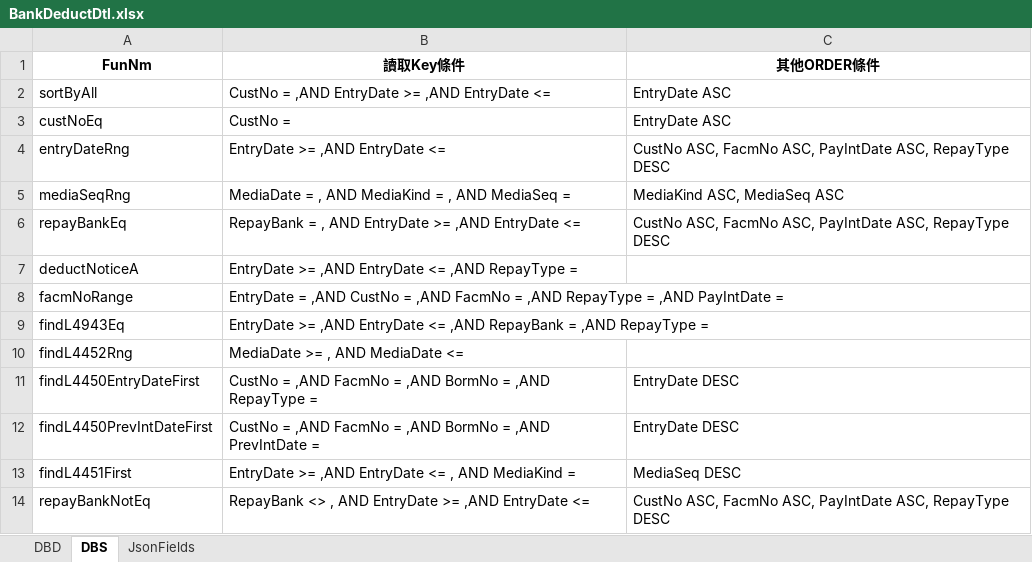
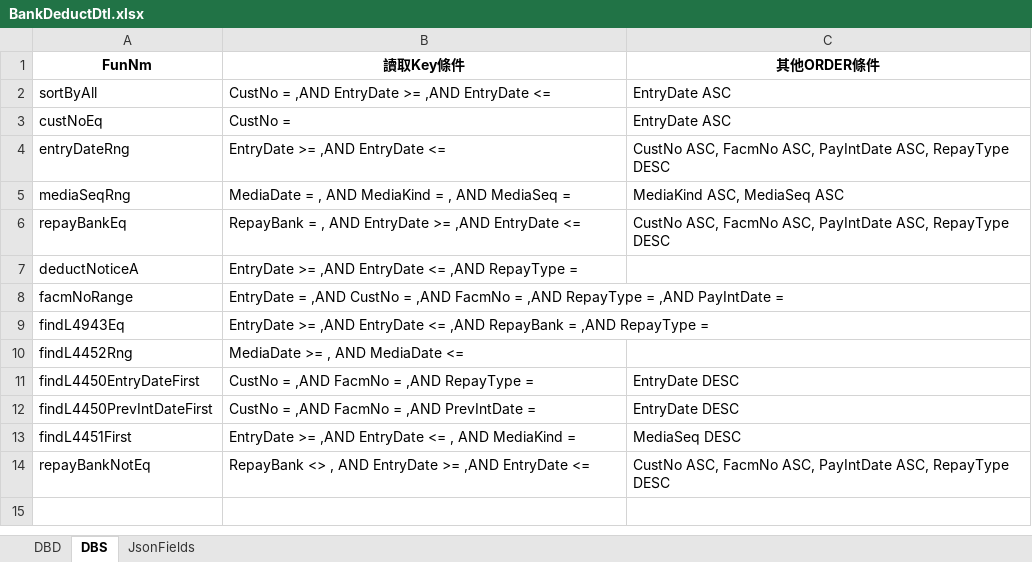
Before and after one commit to hrne/SKL_URS, an Excel workbook: DbLayouts/L4-批次作業/BankDeductDtl.xlsx, sheet DBS, drawn as a sheet; values as stored, in another font and other column widths than the file's, no borders; the diff names each change by its address in the sheet, - before the commit and + after, or states it on an @@ line.

```diff
--- a/DbLayouts/L4-批次作業/BankDeductDtl.xlsx (sheet DBS)
+++ b/DbLayouts/L4-批次作業/BankDeductDtl.xlsx (sheet DBS)
-B11 (讀取Key條件): …= ,AND BormNo = ,AND RepayType =
+B11 (讀取Key條件): …= ,AND RepayType =
-B12 (讀取Key條件): …= ,AND BormNo = ,AND PrevIntDate =
+B12 (讀取Key條件): …= ,AND PrevIntDate =
```
Also changed, not shown: sheet DBD, DbLayouts/L5-管理性作業/PfBsDetail.xlsx, DbLayouts/L7-介接外部系統/DataInputRecord.xlsx, 5 other files.
